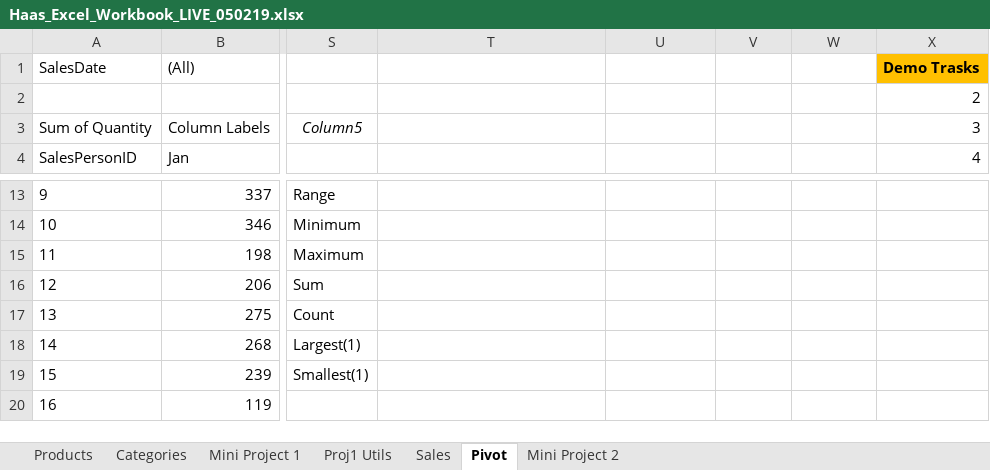
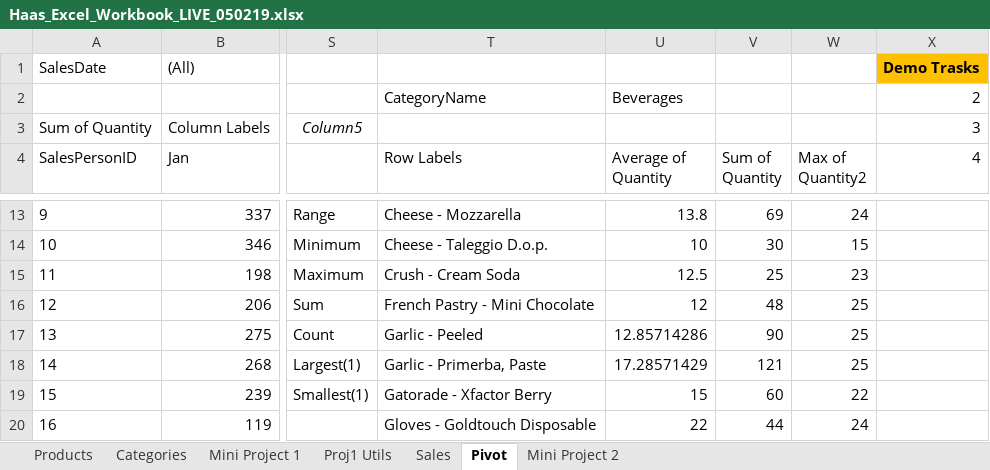
Before and after one commit to yuyang-zhong/dss-s19, an Excel workbook: HaasExcel/Haas_Excel_Workbook_LIVE_050219.xlsx, sheet Pivot, drawn as a sheet; only a part is shown, gaps mark what is left out; values as stored, in another font and other column widths than the file's, no borders; the diff covers the shown part only; the diff names each change by its address in the sheet, - before the commit and + after, or states it on an @@ line.

```diff
--- a/HaasExcel/Haas_Excel_Workbook_LIVE_050219.xlsx (sheet Pivot)
+++ b/HaasExcel/Haas_Excel_Workbook_LIVE_050219.xlsx (sheet Pivot)
-T2 (Row Labels): (empty)
+T2 (Row Labels): CategoryName
-U2 (Average of Quantity): (empty)
+U2 (Average of Quantity): Beverages
-T4: (empty)
+T4: Row Labels
-U4: (empty)
+U4: Average of Quantity
-V4: (empty)
+V4: Sum of Quantity
-W4: (empty)
+W4: Max of Quantity2
-T13 (Row Labels): (empty)
+T13 (Row Labels): Cheese - Mozzarella
-U13 (Average of Quantity): (empty)
+U13 (Average of Quantity): 13.8
-V13 (Sum of Quantity): (empty)
+V13 (Sum of Quantity): 69
-W13 (Max of Quantity2): (empty)
+W13 (Max of Quantity2): 24
-T14 (Row Labels): (empty)
+T14 (Row Labels): Cheese - Taleggio D.o.p.
-U14 (Average of Quantity): (empty)
+U14 (Average of Quantity): 10
-V14 (Sum of Quantity): (empty)
+V14 (Sum of Quantity): 30
-W14 (Max of Quantity2): (empty)
+W14 (Max of Quantity2): 15
-T15 (Row Labels): (empty)
+T15 (Row Labels): Crush - Cream Soda
-U15 (Average of Quantity): (empty)
+U15 (Average of Quantity): 12.5
-V15 (Sum of Quantity): (empty)
+V15 (Sum of Quantity): 25
-W15 (Max of Quantity2): (empty)
+W15 (Max of Quantity2): 23
-T16 (Row Labels): (empty)
+T16 (Row Labels): French Pastry - Mini Chocolate
-U16 (Average of Quantity): (empty)
+U16 (Average of Quantity): 12
-V16 (Sum of Quantity): (empty)
+V16 (Sum of Quantity): 48
-W16:W18 (Max of Quantity2): (empty)
+W16:W18 (Max of Quantity2): 25
-T17 (Row Labels): (empty)
+T17 (Row Labels): Garlic - Peeled
-U17 (Average of Quantity): (empty)
+U17 (Average of Quantity): 12.85714286
-V17 (Sum of Quantity): (empty)
+V17 (Sum of Quantity): 90
-T18 (Row Labels): (empty)
+T18 (Row Labels): Garlic - Primerba, Paste
-U18 (Average of Quantity): (empty)
+U18 (Average of Quantity): 17.28571429
-V18 (Sum of Quantity): (empty)
+V18 (Sum of Quantity): 121
-T19 (Row Labels): (empty)
+T19 (Row Labels): Gatorade - Xfactor Berry
-U19 (Average of Quantity): (empty)
+U19 (Average of Quantity): 15
-V19 (Sum of Quantity): (empty)
+V19 (Sum of Quantity): 60
-W19 (Max of Quantity2): (empty)
+W19 (Max of Quantity2): 22
-T20 (Row Labels): (empty)
+T20 (Row Labels): Gloves - Goldtouch Disposable
-U20 (Average of Quantity): (empty)
+U20 (Average of Quantity): 22
-V20 (Sum of Quantity): (empty)
+V20 (Sum of Quantity): 44
-W20 (Max of Quantity2): (empty)
+W20 (Max of Quantity2): 24
```
Also changed, not shown: 15 added rows and 64 edited cells elsewhere in this sheet, sheet Sales, sheet Products, sheet Mini Project 2, sheet Mini Project 1, formulas that keep their value, 1 other file.
